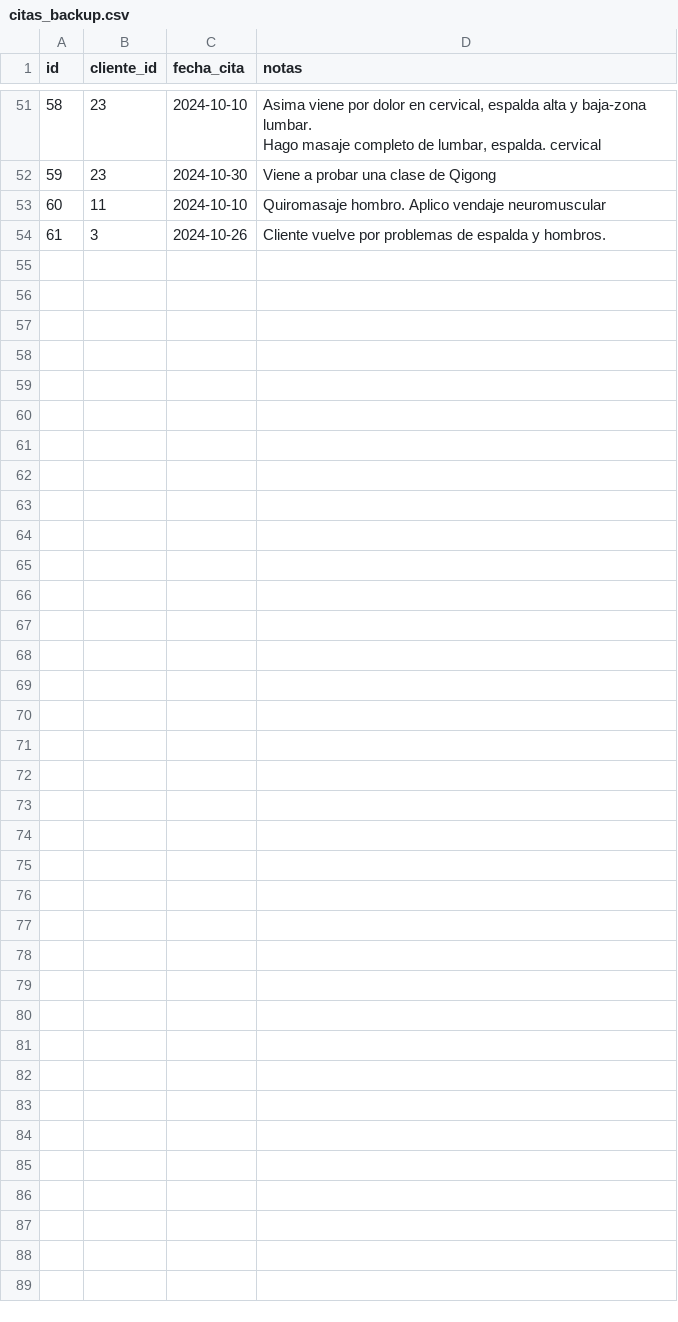
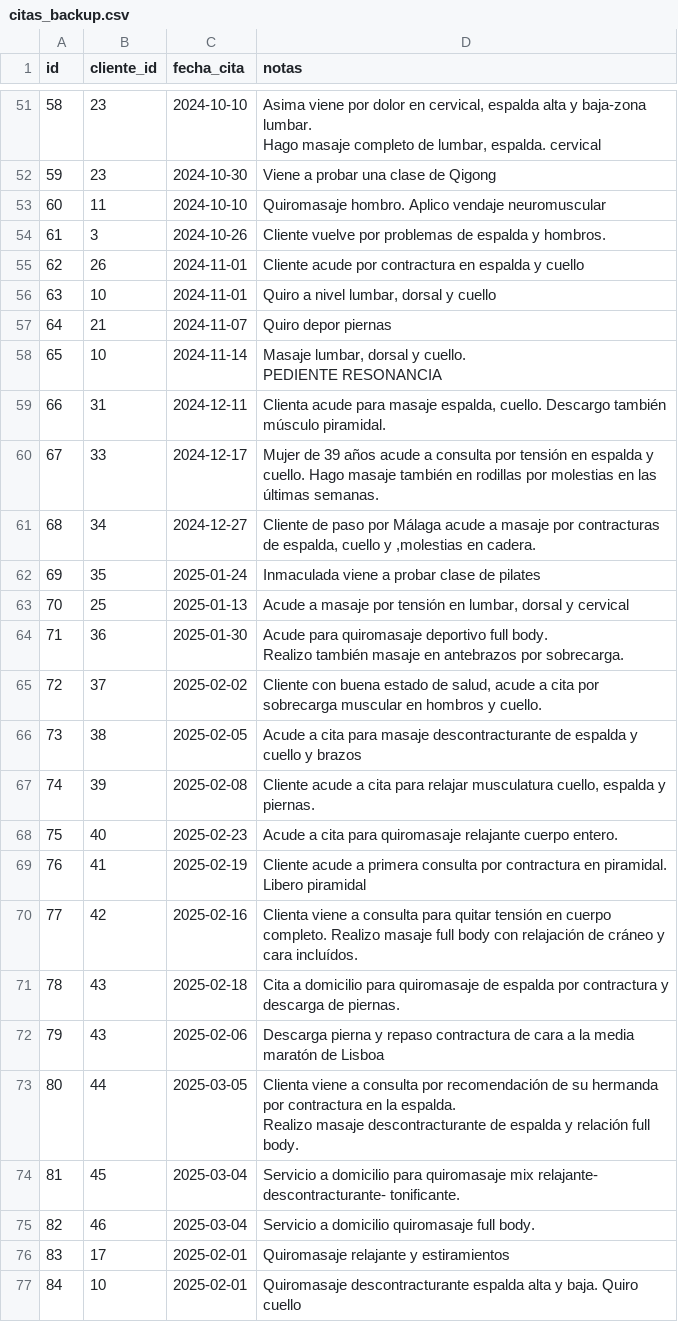
Before and after one commit to Javierfiestasbotella/app_empresa_sgc, a CSV file: copia_seguridad/citas_backup.csv, drawn as a sheet; only a part is shown, gaps mark what is left out.

```diff
--- a/copia_seguridad/citas_backup.csv
+++ b/copia_seguridad/citas_backup.csv
@@ -107 +107,27 @@ Hago masaje completo de lumbar, espalda. cervical"
 61,3,2024-10-26,Cliente vuelve por problemas de espalda y hombros.
+62,26,2024-11-01,Cliente acude por contractura en espalda y cuello
+63,10,2024-11-01,"Quiro a nivel lumbar, dorsal y cuello"
+64,21,2024-11-07,Quiro depor piernas
+65,10,2024-11-14,"Masaje lumbar, dorsal y cuello.
+PEDIENTE RESONANCIA"
+66,31,2024-12-11,"Clienta acude para masaje espalda, cuello. Descargo también músculo piramidal."
+67,33,2024-12-17,Mujer de 39 años acude a consulta por tensión en espalda y cuello. Hago masaje también en rodillas por molestias en las últimas semanas.
+68,34,2024-12-27,"Cliente de paso por Málaga acude a masaje por contracturas de espalda, cuello y ,molestias en cadera."
+69,35,2025-01-24,Inmaculada viene a probar clase de pilates
+70,25,2025-01-13,"Acude a masaje por tensión en lumbar, dorsal y cervical"
+71,36,2025-01-30,"Acude para quiromasaje deportivo full body.
+Realizo también masaje en antebrazos por sobrecarga."
+72,37,2025-02-02,"Cliente con buena estado de salud, acude a cita por sobrecarga muscular en hombros y cuello."
+73,38,2025-02-05,Acude a cita para masaje descontracturante de espalda y cuello y brazos
+74,39,2025-02-08,"Cliente acude a cita para relajar musculatura cuello, espalda y piernas."
+75,40,2025-02-23,Acude a cita para quiromasaje relajante cuerpo entero.
+76,41,2025-02-19,Cliente acude a primera consulta por contractura en piramidal. Libero piramidal
+77,42,2025-02-16,Clienta viene a consulta para quitar tensión en cuerpo completo. Realizo masaje full body con relajación de cráneo y cara incluídos.
+78,43,2025-02-18,Cita a domicilio para quiromasaje de espalda por contractura y descarga de piernas.
+79,43,2025-02-06,Descarga pierna y repaso contractura de cara a la media maratón de Lisboa
+80,44,2025-03-05,"Clienta viene a consulta por recomendación de su hermanda por contractura en la espalda.
+Realizo masaje descontracturante de espalda y relación full body."
+81,45,2025-03-04,Servicio a domicilio para quiromasaje mix relajante- descontracturante- tonificante.
+82,46,2025-03-04,Servicio a domicilio quiromasaje full body.
+83,17,2025-02-01,Quiromasaje relajante y estiramientos
+84,10,2025-02-01,Quiromasaje descontracturante espalda alta y baja. Quiro cuello
```
Also changed, not shown: copia_seguridad/clientes_backup.csv, 1 other file.
